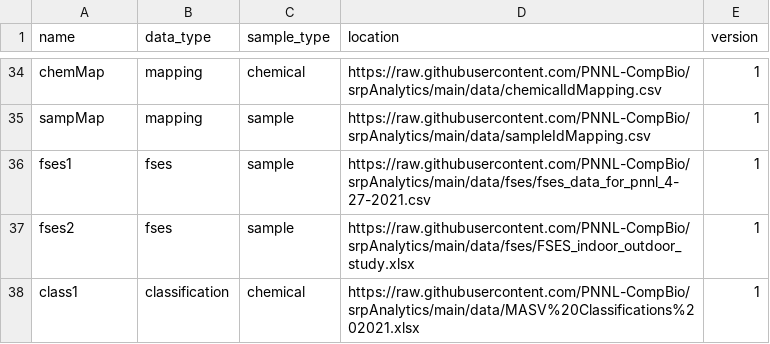
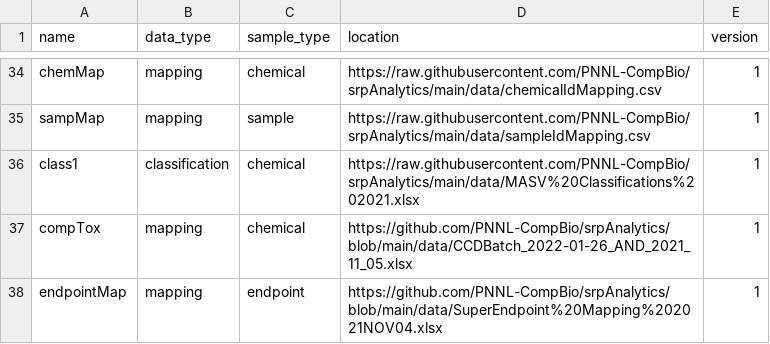
Before and after one commit to PNNL-CompBio/srpAnalytics, a CSV file: data/srp_build_files.csv, drawn as a sheet; only a part is shown, gaps mark what is left out; removed rows and columns are numbered as before the commit, all else as after; the diff names each change by its address in the sheet, - before the commit and + after, or states it on an @@ line.

```diff
--- a/data/srp_build_files.csv
+++ b/data/srp_build_files.csv
-row 36: fses1 | fses | sample | https://raw.githubusercontent.com/PNNL-CompBio/srpAnalytics/main/data/fses/fses_data_for_pnnl_4-27-2021.csv | 1
-row 37: fses2 | fses | sample | https://raw.githubusercontent.com/PNNL-CompBio/srpAnalytics/main/data/fses/FSES_indoor_outdoor_study.xlsx | 1
+row 37: compTox | mapping | chemical | https://github.com/PNNL-CompBio/srpAnalytics/blob/main/data/CCDBatch_2022-01-26_AND_2021_11_05.xlsx | 1
+row 38: endpointMap | mapping | endpoint | https://github.com/PNNL-CompBio/srpAnalytics/blob/main/data/SuperEndpoint%20Mapping%202021NOV04.xlsx | 1
```
Also changed, not shown: 2 other files.
